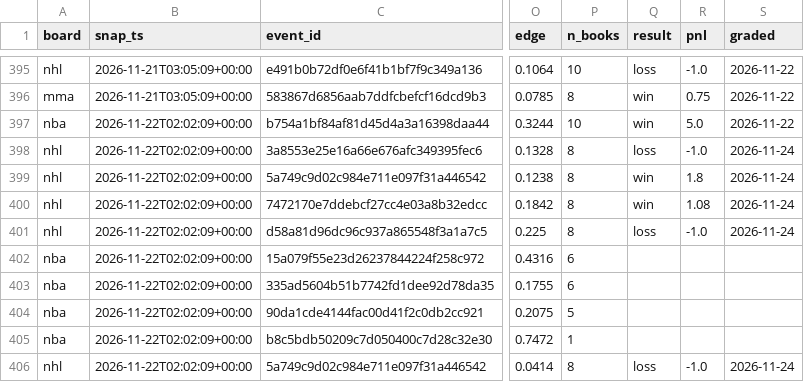
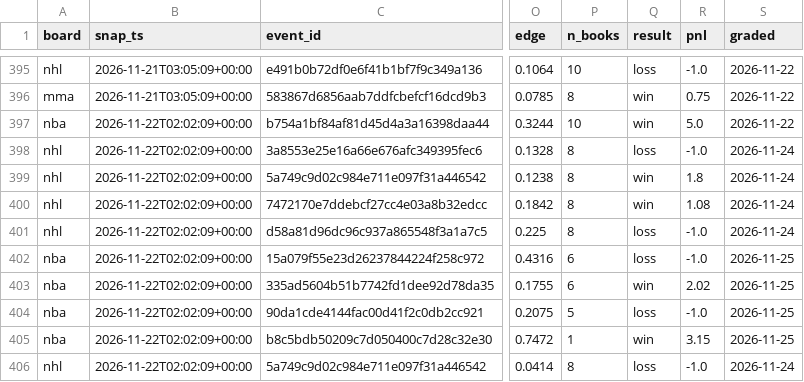
Before and after one commit to azcal/mbm-data, a CSV file: ledger/opener_ledger.csv, drawn as a sheet; only a part is shown, gaps mark what is left out; the diff names each change by its address in the sheet, - before the commit and + after, or states it on an @@ line.

Commit message:
ledger 2026-11-25

```diff
--- a/ledger/opener_ledger.csv
+++ b/ledger/opener_ledger.csv
-Q402 (result): (empty)
+Q402 (result): loss
-R402 (pnl): (empty)
+R402 (pnl): -1.0
-S402:S405 (graded): (empty)
+S402:S405 (graded): 2026-11-25
-Q403 (result): (empty)
+Q403 (result): win
-R403 (pnl): (empty)
+R403 (pnl): 2.02
-Q404 (result): (empty)
+Q404 (result): loss
-R404 (pnl): (empty)
+R404 (pnl): -1.0
-Q405 (result): (empty)
+Q405 (result): win
-R405 (pnl): (empty)
+R405 (pnl): 3.15
```
